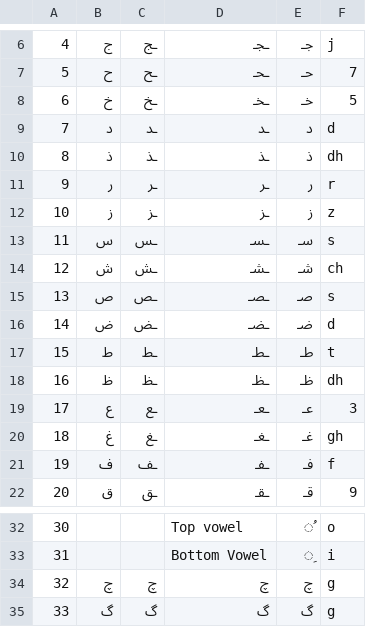
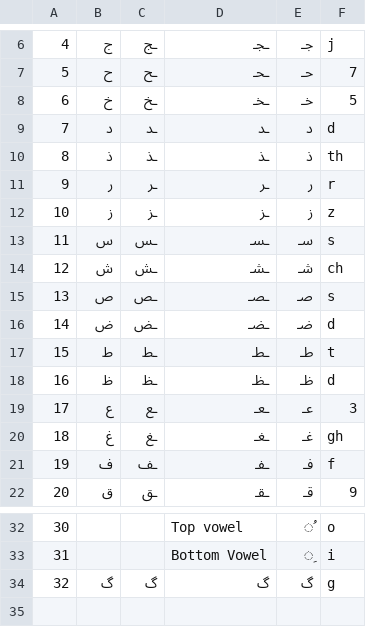
Before and after one commit to 3aransia/3aransia, a CSV file: 3aransia/data/alphabet.csv, drawn as a sheet; only a part is shown, gaps mark what is left out; removed rows and columns are numbered as before the commit, all else as after; the diff names each change by its address in the sheet, - before the commit and + after, or states it on an @@ line.

Commit message:
Update alphabet.csv

```diff
--- a/3aransia/data/alphabet.csv
+++ b/3aransia/data/alphabet.csv
-F10: dh
+F10: th
-F18: dh
+F18: d
-row 34: 32 | چ | چ | چ | چ | g
@@ column A renumbered from row 34 down @@
```
